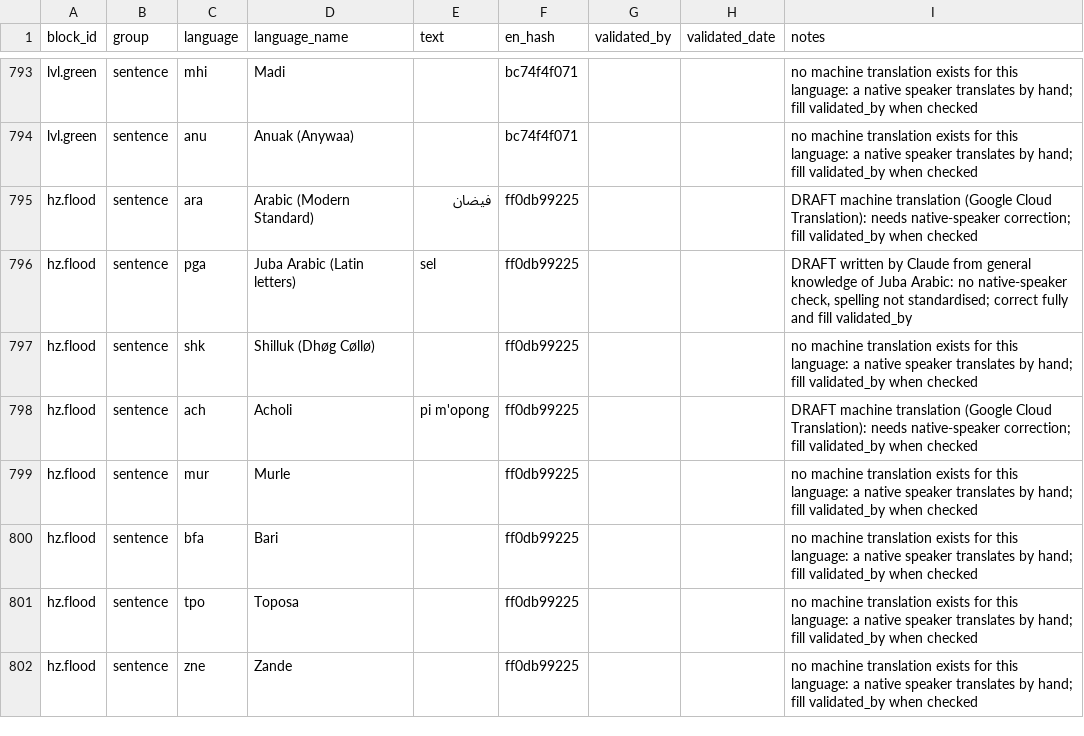
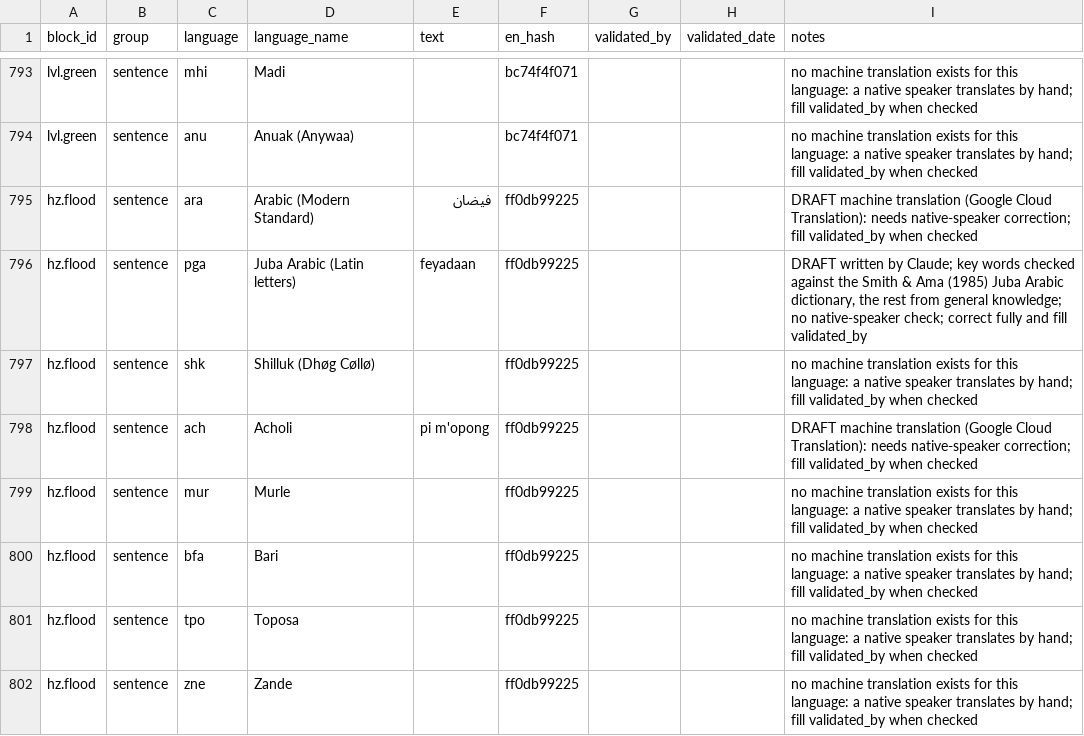
Before and after one commit to Penuelabi/altimetry-nightly, a CSV file: aa_config/weekly_blocks.csv, drawn as a sheet; only a part is shown, gaps mark what is left out; the diff covers the shown part only.

```diff
--- a/aa_config/weekly_blocks.csv
+++ b/aa_config/weekly_blocks.csv
@@ -795,3 +795,3 @@ lvl.green,sentence,anu,Anuak (Anywaa),,bc74f4f071,,,no machine translation exist
 hz.flood,sentence,ara,Arabic (Modern Standard),فيضان,ff0db99225,,,DRAFT machine translation (Google Cloud Translation): needs native-speaker correction; fill validated_by when checked
-hz.flood,sentence,pga,Juba Arabic (Latin letters),sel,ff0db99225,,,"DRAFT written by Claude from general knowledge of Juba Arabic: no native-speaker check, spelling not standardised; correct fully and fill validated_by"
+hz.flood,sentence,pga,Juba Arabic (Latin letters),feyadaan,ff0db99225,,,"DRAFT written by Claude; key words checked against the Smith & Ama (1985) Juba Arabic dictionary, the rest from general knowledge; no native-speaker check; correct fully and fill validated_by"
 hz.flood,sentence,shk,Shilluk (Dhøg Cøllø),,ff0db99225,,,no machine translation exists for this language: a native speaker translates by hand; fill validated_by when checked
```
Also changed, not shown: 100 edited cells elsewhere in this file, 2 other files.
